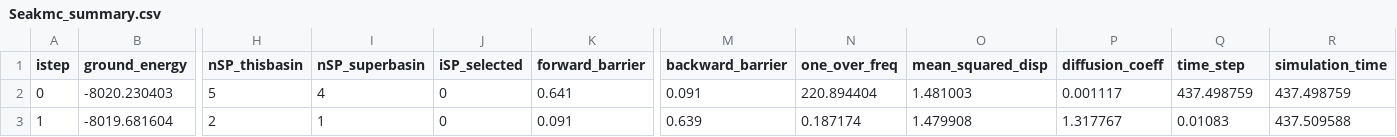
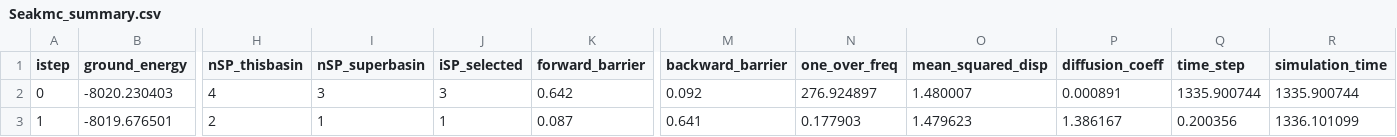
Before and after one commit to TaoLiang120/SEAKMC_py, a CSV file: Fe_vacancy/Seakmc_summary.csv, drawn as a sheet; only a part is shown, gaps mark what is left out; the diff covers the shown part only; the diff names each change by its address in the sheet, - before the commit and + after, or states it on an @@ line.

```diff
--- a/Fe_vacancy/Seakmc_summary.csv
+++ b/Fe_vacancy/Seakmc_summary.csv
-H2 (nSP_thisbasin): 5
+H2 (nSP_thisbasin): 4
-I2 (nSP_superbasin): 4
+I2 (nSP_superbasin): 3
-J2 (iSP_selected): 0
+J2 (iSP_selected): 3
-K2 (forward_barrier): 0.641
+K2 (forward_barrier): 0.642
-M2 (backward_barrier): 0.091
+M2 (backward_barrier): 0.092
-N2 (one_over_freq): 220.894404
+N2 (one_over_freq): 276.924897
-O2 (mean_squared_disp): 1.481003
+O2 (mean_squared_disp): 1.480007
-P2 (diffusion_coeff): 0.001117
+P2 (diffusion_coeff): 0.000891
-Q2 (time_step): 437.498759
+Q2 (time_step): 1335.900744
-R2 (simulation_time): 437.498759
+R2 (simulation_time): 1335.900744
-B3 (ground_energy): -8019.681604
+B3 (ground_energy): -8019.676501
-J3 (iSP_selected): 0
+J3 (iSP_selected): 1
-K3 (forward_barrier): 0.091
+K3 (forward_barrier): 0.087
-M3 (backward_barrier): 0.639
+M3 (backward_barrier): 0.641
-N3 (one_over_freq): 0.187174
+N3 (one_over_freq): 0.177903
-O3 (mean_squared_disp): 1.479908
+O3 (mean_squared_disp): 1.479623
-P3 (diffusion_coeff): 1.317767
+P3 (diffusion_coeff): 1.386167
-Q3 (time_step): 0.01083
+Q3 (time_step): 0.200356
-R3 (simulation_time): 437.509588
+R3 (simulation_time): 1336.101099
```
Also changed, not shown: 5 edited cells elsewhere in this file, Fe_vacancy/SPOut/KMC_0_Deleted_SPs.csv, Fe_vacancy/SPOut/KMC_0_DetailSPs.csv, 23 other files.
